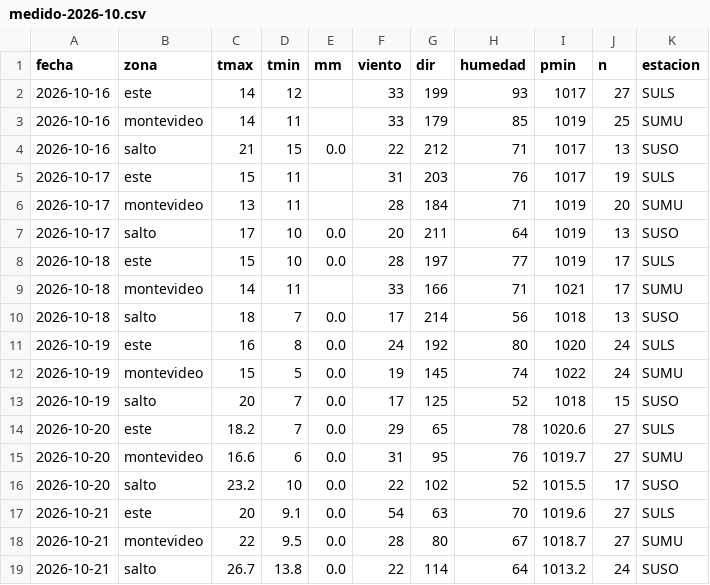
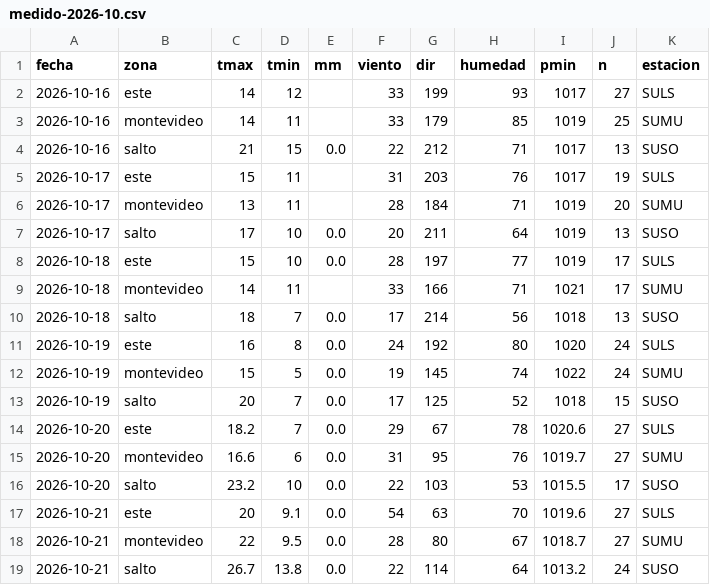
Before and after one commit to PatricioFerreira/Predictor-Noesis, a CSV file: data/historial/medido-2026-10.csv, drawn as a sheet.

```diff
--- a/data/historial/medido-2026-10.csv
+++ b/data/historial/medido-2026-10.csv
@@ -13,5 +13,5 @@ fecha,zona,tmax,tmin,mm,viento,dir,humedad,pmin,n,estacion
 2026-10-19,salto,20,7,0.0,17,125,52,1018,15,SUSO
-2026-10-20,este,18.2,7,0.0,29,65,78,1020.6,27,SULS
+2026-10-20,este,18.2,7,0.0,29,67,78,1020.6,27,SULS
 2026-10-20,montevideo,16.6,6,0.0,31,95,76,1019.7,27,SUMU
-2026-10-20,salto,23.2,10,0.0,22,102,52,1015.5,17,SUSO
+2026-10-20,salto,23.2,10,0.0,22,103,53,1015.5,17,SUSO
 2026-10-21,este,20,9.1,0.0,54,63,70,1019.6,27,SULS
```
Also changed, not shown: data/historial/registro-2026-10.csv, 9 other files.
